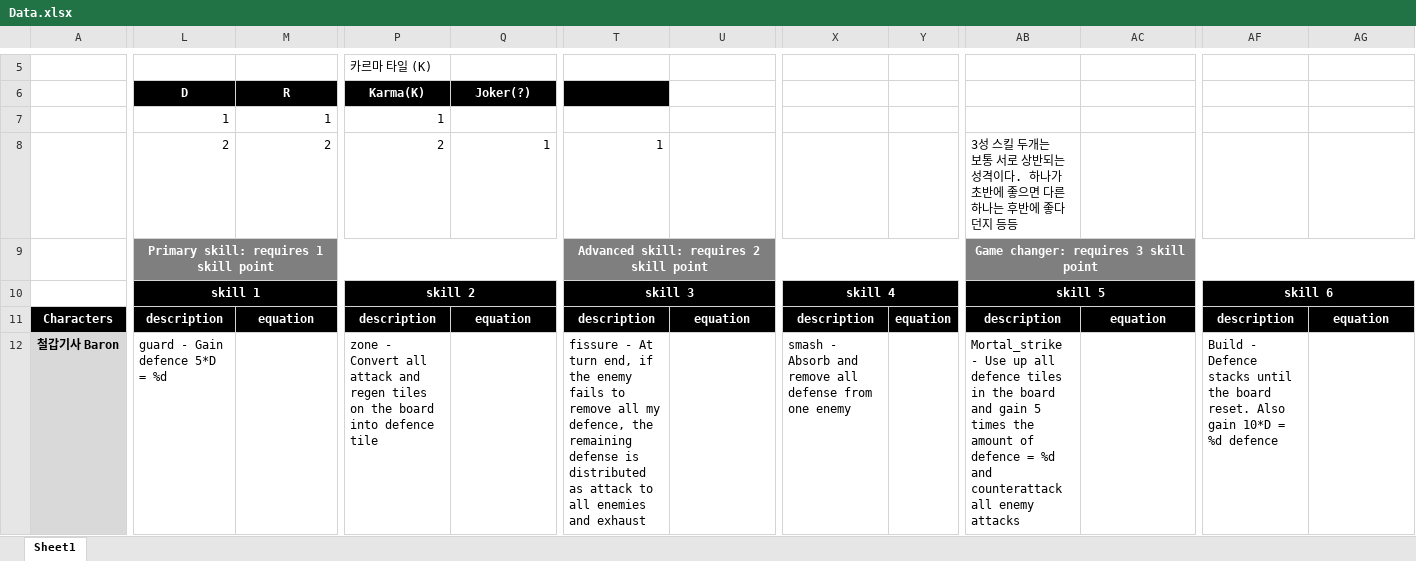
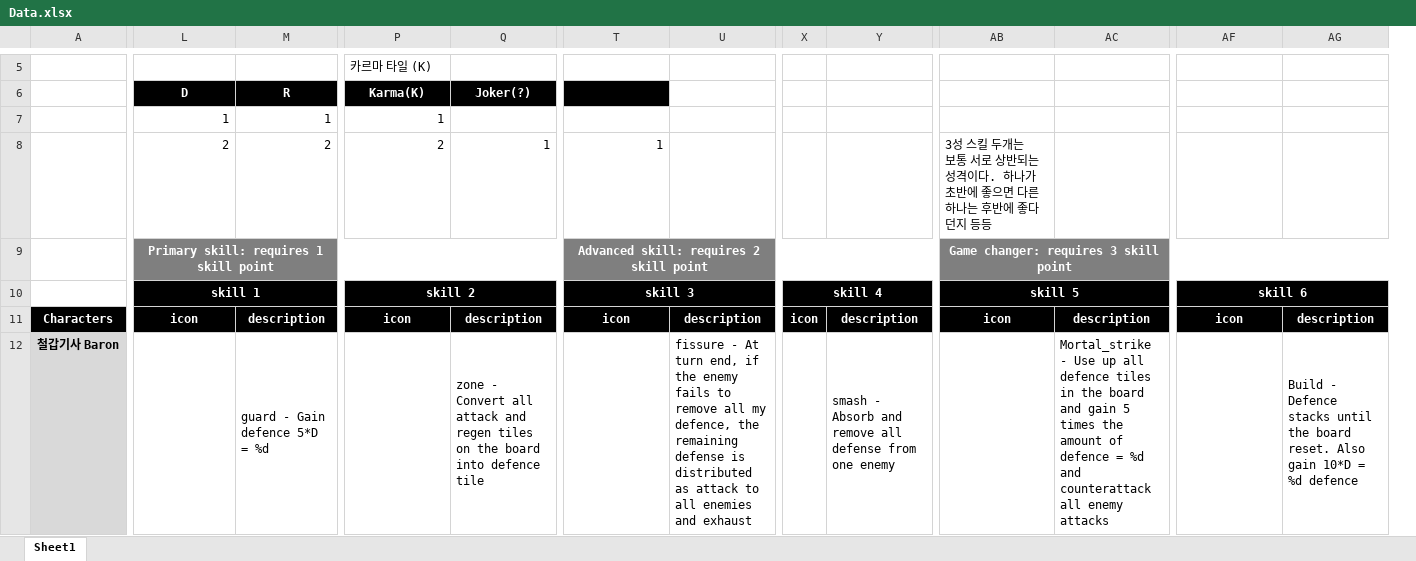
Before and after one commit to blueSparrow2000/DiceGame, an Excel workbook: Data.xlsx, sheet Sheet1, drawn as a sheet; only a part is shown, gaps mark what is left out; values as stored, in another font and other column widths than the file's, no borders; removed rows and columns are numbered as before the commit, all else as after; the diff covers the shown part only; the diff names each change by its address in the sheet, - before the commit and + after, or states it on an @@ line.

Commit message:
Baron skill: Build complete!

```diff
--- a/Data.xlsx (sheet Sheet1)
+++ b/Data.xlsx (sheet Sheet1)
+column X, rows 10-11: skill 4 | icon
-column Y, row 11: equation
-Y10: skill 4
+Y10: (empty)
-X10:AA10 merged
-L11 (D): description
+L11 (D): icon
-M11 (R): equation
+M11 (R): description
-P11 (Karma(K)): description
+P11 (Karma(K)): icon
-Q11 (Joker(?)): equation
+Q11 (Joker(?)): description
-T11: description
+T11: icon
-U11: equation
+U11: description
+Y11:Z11 merged
-AB11: description
+AB11: icon
-AC11: equation
+AC11: description
-AF11: description
+AF11: icon
-AG11: equation
+AG11: description
-L12 (D): guard - Gain defence 5*D = %d
+L12 (D): (empty)
-M12 (R): (empty)
+M12 (R): guard - Gain defence 5*D = %d
-P12 (Karma(K)): zone - Convert all attack and regen tiles on the board into defence tile
+P12 (Karma(K)): (empty)
-Q12 (Joker(?)): (empty)
+Q12 (Joker(?)): zone - Convert all attack and regen tiles on the board into defence tile
-T12: fissure - At turn end, if the enemy fails to remove all my defence, the remaining defense is distributed as attack to all enemies and exhaust
+T12: (empty)
-U12: (empty)
+U12: fissure - At turn end, if the enemy fails to remove all my defence, the remaining defense is distributed as attack to all enemies and exhaust
+Y12:Z12 merged
-AB12: Mortal_strike - Use up all defence tiles in the board and gain 5 times the amount of defence = %d and counterattack all enemy attacks
+AB12: (empty)
-AC12: (empty)
+AC12: Mortal_strike - Use up all defence tiles in the board and gain 5 times the amount of defence = %d and counterattack all enemy attacks
-AF12: Build - Defence stacks until the board reset. Also gain 10*D = %d defence
+AF12: (empty)
-AG12: (empty)
+AG12: Build - Defence stacks until the board reset. Also gain 10*D = %d defence
```
Also changed, not shown: 2 added rows, 2 removed rows, 51 edited cells and merged cells elsewhere in this sheet, 7 other files.
